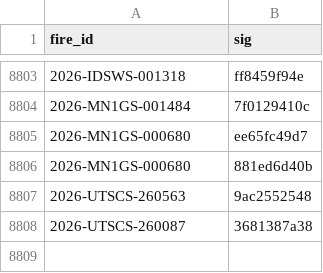
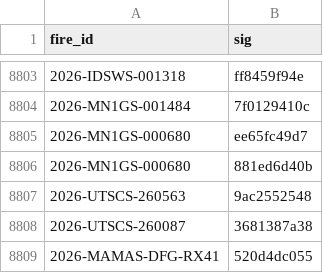
Before and after one commit to GT-Fire-Research-and-Innovation/WildfireRepo1, a CSV file: perimeters/seen.csv, drawn as a sheet; only a part is shown, gaps mark what is left out.

```diff
--- a/perimeters/seen.csv
+++ b/perimeters/seen.csv
@@ -8808 +8808,2 @@ fire_id,sig
 2026-UTSCS-260087,3681387a38
+2026-MAMAS-DFG-RX41,520d4dc055
```
Also changed, not shown: perimeters/index.csv, perimeters/polls/2026-11.csv, 1 other file.
